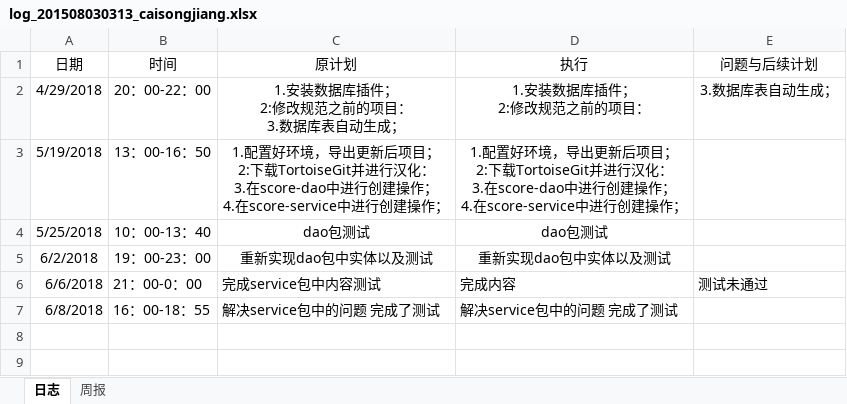
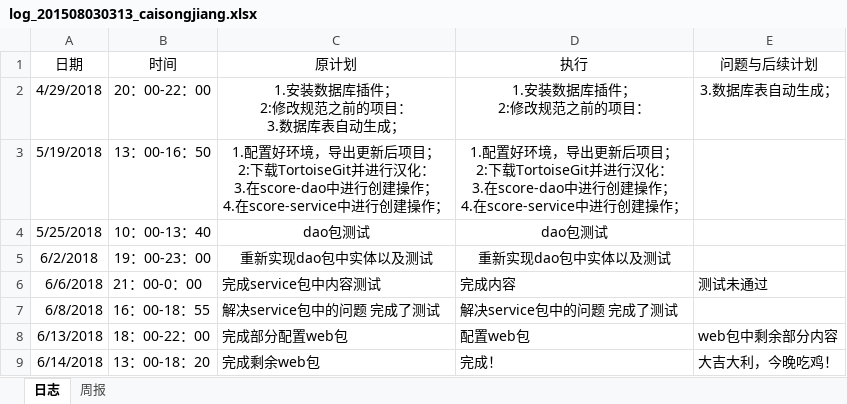
Before and after one commit to miss993/kkk, an Excel workbook: doc/log/log_201508030313_caisongjiang.xlsx, sheet 日志, drawn as a sheet; values as stored, in another font and other column widths than the file's, no borders; the diff names each change by its address in the sheet, - before the commit and + after, or states it on an @@ line.

Commit message:
完成！

```diff
--- a/doc/log/log_201508030313_caisongjiang.xlsx (sheet 日志)
+++ b/doc/log/log_201508030313_caisongjiang.xlsx (sheet 日志)
+row 8: 6/13/2018 | 18：00-22：00 | 完成部分配置web包 | 配置web包 | web包中剩余部分内容
+row 9: 6/14/2018 | 13：00-18：20 | 完成剩余web包 | 完成！ | 大吉大利，今晚吃鸡！
```
